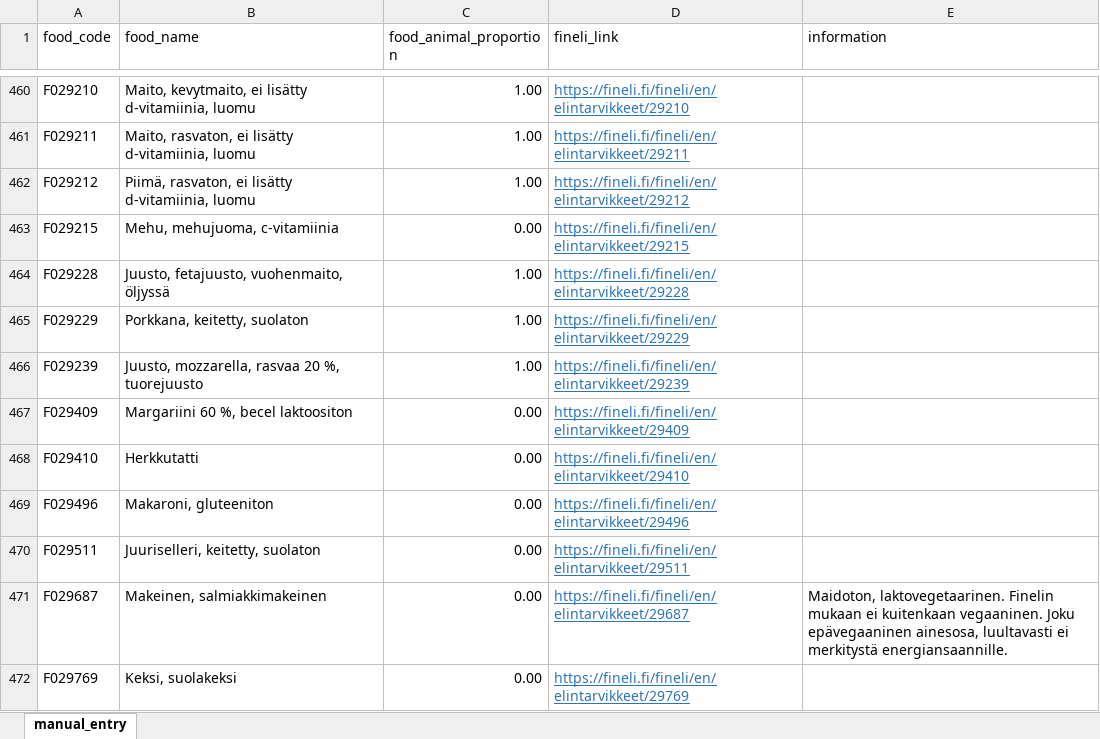
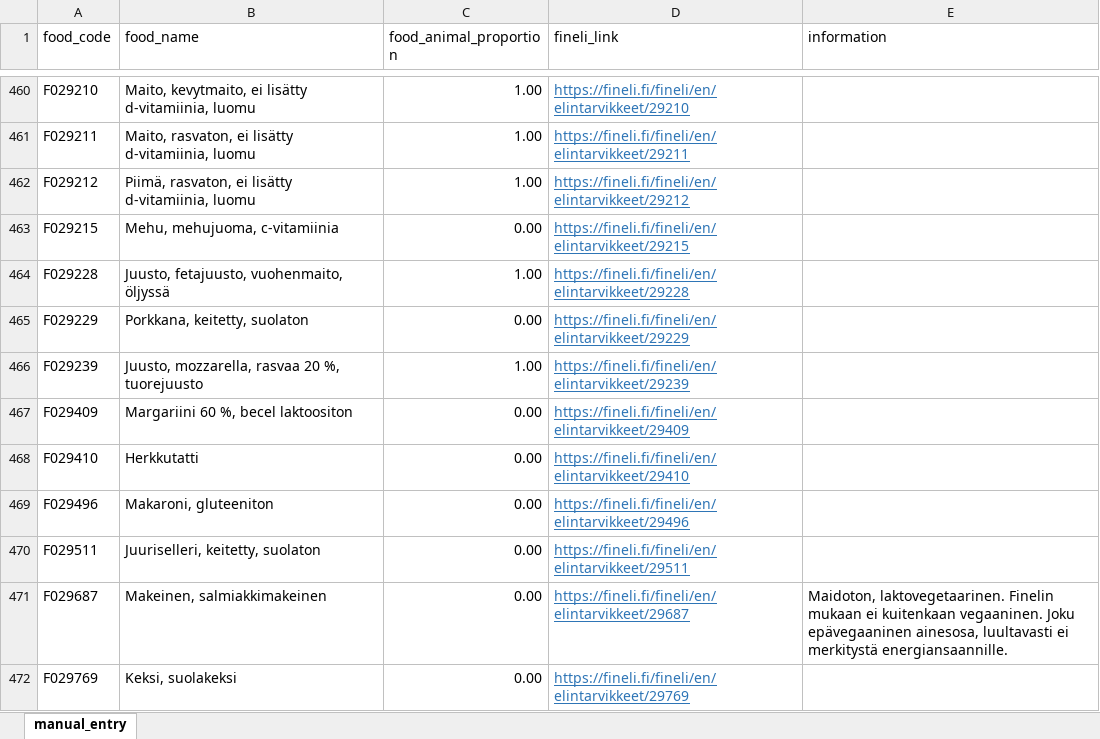
Before and after one commit to elinakettunen/MIRA2, an Excel workbook: data/public/food_animal_proportion.xlsx, sheet manual_entry, drawn as a sheet; only a part is shown, gaps mark what is left out; values as stored, in another font and other column widths than the file's, no borders; the diff names each change by its address in the sheet, - before the commit and + after, or states it on an @@ line.

Commit message:
new inputs

```diff
--- a/data/public/food_animal_proportion.xlsx (sheet manual_entry)
+++ b/data/public/food_animal_proportion.xlsx (sheet manual_entry)
-C465 (food_animal_proportion): 1.00
+C465 (food_animal_proportion): 0.00
```
